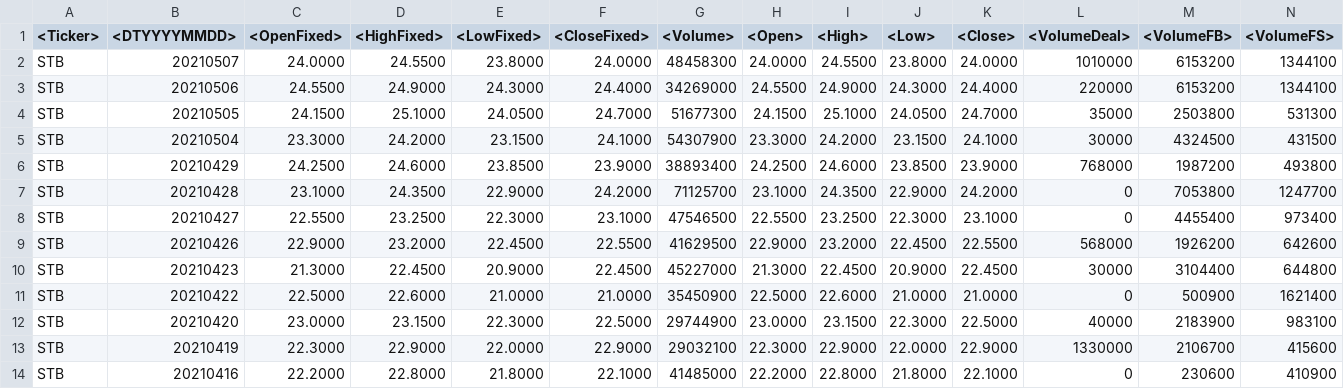
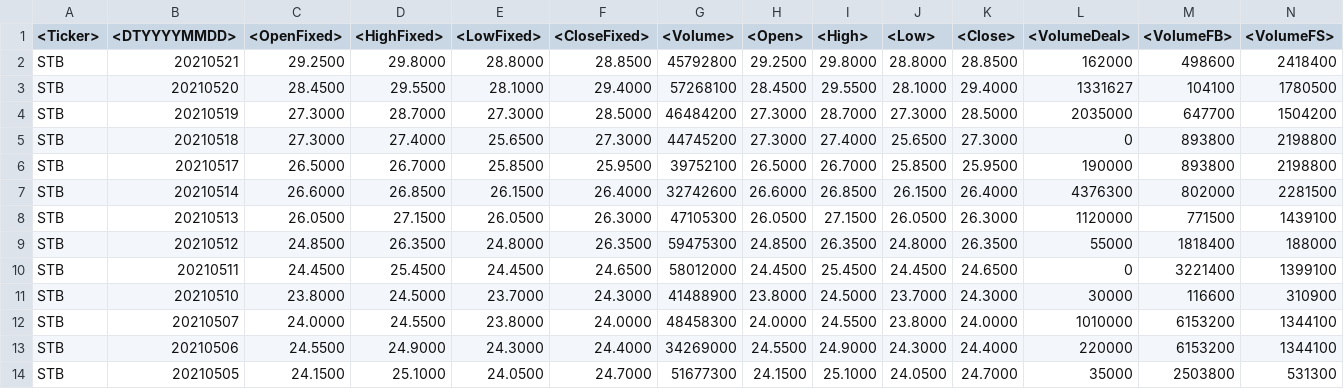
Before and after one commit to ngophuong/VNStock, a CSV file: excel_stb.csv, drawn as a sheet; only a part is shown; the shorter side is filled out with more unchanged rows.

```diff
--- a/excel_stb.csv
+++ b/excel_stb.csv
@@ -1,2 +1,12 @@
 <Ticker>,<DTYYYYMMDD>,<OpenFixed>,<HighFixed>,<LowFixed>,<CloseFixed>,<Volume>,<Open>,<High>,<Low>,<Close>,<VolumeDeal>,<VolumeFB>,<VolumeFS>
+STB,20210521,29.2500,29.8000,28.8000,28.8500,45792800,29.2500,29.8000,28.8000,28.8500,162000,498600,2418400
+STB,20210520,28.4500,29.5500,28.1000,29.4000,57268100,28.4500,29.5500,28.1000,29.4000,1331627,104100,1780500
+STB,20210519,27.3000,28.7000,27.3000,28.5000,46484200,27.3000,28.7000,27.3000,28.5000,2035000,647700,1504200
+STB,20210518,27.3000,27.4000,25.6500,27.3000,44745200,27.3000,27.4000,25.6500,27.3000,0,893800,2198800
+STB,20210517,26.5000,26.7000,25.8500,25.9500,39752100,26.5000,26.7000,25.8500,25.9500,190000,893800,2198800
+STB,20210514,26.6000,26.8500,26.1500,26.4000,32742600,26.6000,26.8500,26.1500,26.4000,4376300,802000,2281500
+STB,20210513,26.0500,27.1500,26.0500,26.3000,47105300,26.0500,27.1500,26.0500,26.3000,1120000,771500,1439100
+STB,20210512,24.8500,26.3500,24.8000,26.3500,59475300,24.8500,26.3500,24.8000,26.3500,55000,1818400,188000
+STB,20210511,24.4500,25.4500,24.4500,24.6500,58012000,24.4500,25.4500,24.4500,24.6500,0,3221400,1399100
+STB,20210510,23.8000,24.5000,23.7000,24.3000,41488900,23.8000,24.5000,23.7000,24.3000,30000,116600,310900
 STB,20210507,24.0000,24.5500,23.8000,24.0000,48458300,24.0000,24.5500,23.8000,24.0000,1010000,6153200,1344100
```
Also changed, not shown: excel_ctg.csv, excel_hpg.csv, 20 other files.
